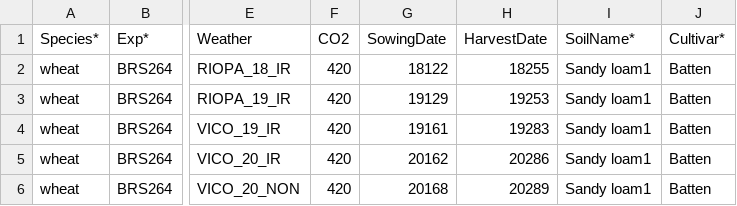
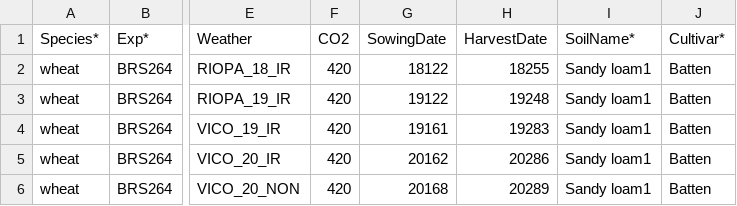
Before and after one commit to pwolper/SIMPLE-project, a CSV file: SIMPLE/Input/Treatment.csv, drawn as a sheet; only a part is shown, gaps mark what is left out; the diff names each change by its address in the sheet, - before the commit and + after, or states it on an @@ line.

Commit message:
correction dates

```diff
--- a/SIMPLE/Input/Treatment.csv
+++ b/SIMPLE/Input/Treatment.csv
-G3 (SowingDate): 19129
+G3 (SowingDate): 19122
-H3 (HarvestDate): 19253
+H3 (HarvestDate): 19248
```
